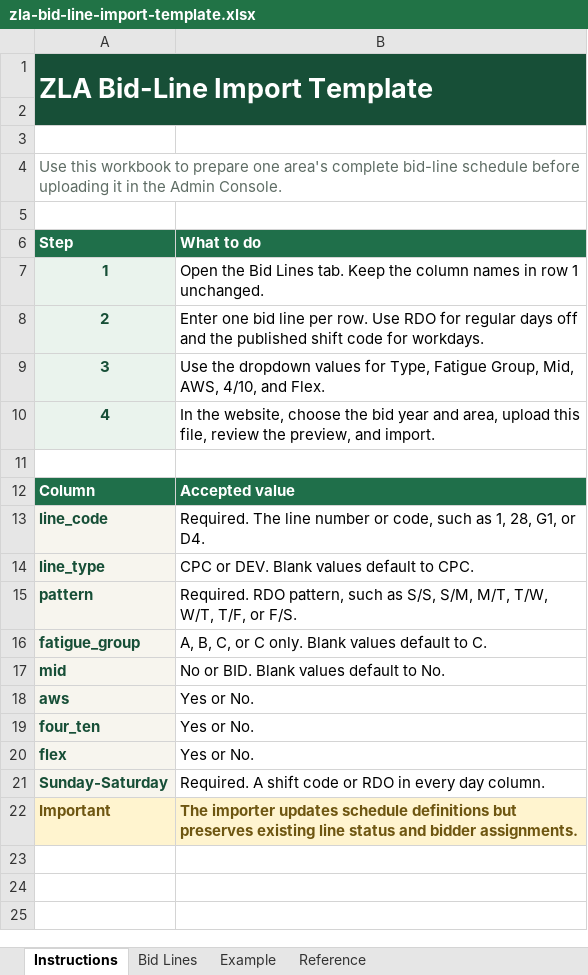
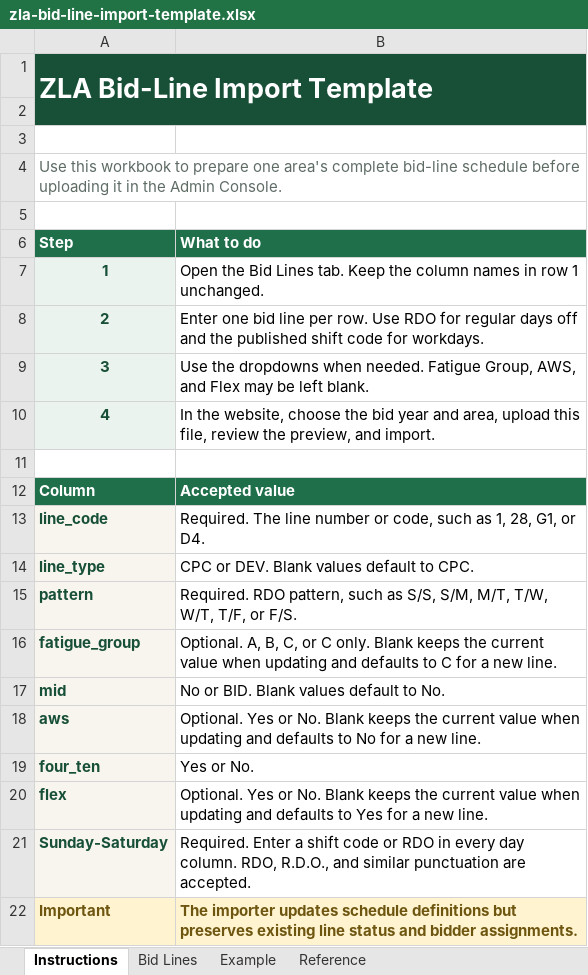
Before and after one commit to enfyi/natcabidding, an Excel workbook: public/templates/zla-bid-line-import-template.xlsx, sheet Instructions, drawn as a sheet; values as stored, in another font and other column widths than the file's, no borders; the diff names each change by its address in the sheet, - before the commit and + after, or states it on an @@ line.

Commit message:
Fix bid line import validation defaults

```diff
--- a/public/templates/zla-bid-line-import-template.xlsx (sheet Instructions)
+++ b/public/templates/zla-bid-line-import-template.xlsx (sheet Instructions)
-B9 (What to do): Use the dropdown values for Type, Fatigue Group, Mid, AWS, 4/10, and Flex.
+B9 (What to do): Use the dropdowns when needed. Fatigue Group, AWS, and Flex may be left blank.
-B16 (What to do): A, B, C, or C only. Blank values default to C.
+B16 (What to do): Optional. A, B, C, or C only. Blank keeps the current value when updating and defaults to C for a new line.
-B18 (What to do): Yes or No.
+B18 (What to do): Optional. Yes or No. Blank keeps the current value when updating and defaults to No for a new line.
-B20 (What to do): Yes or No.
+B20 (What to do): Optional. Yes or No. Blank keeps the current value when updating and defaults to Yes for a new line.
-B21 (What to do): Required. A shift code or RDO in every day column.
+B21 (What to do): Required. Enter a shift code or RDO in every day column. RDO, R.D.O., and similar punctuation are accepted.
```
Also changed, not shown: sheet Reference, sheet Example, 5 other files.
